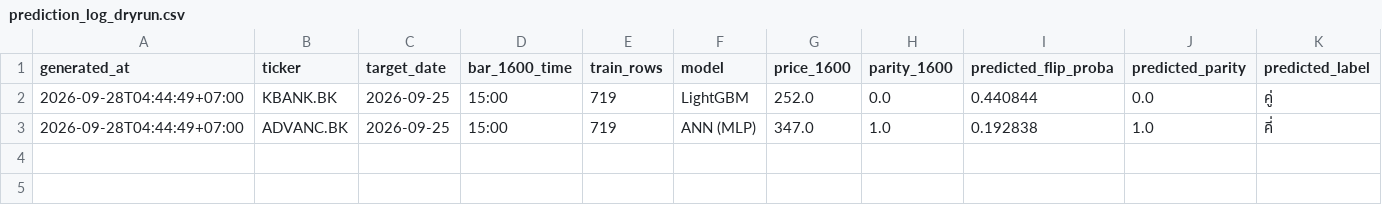
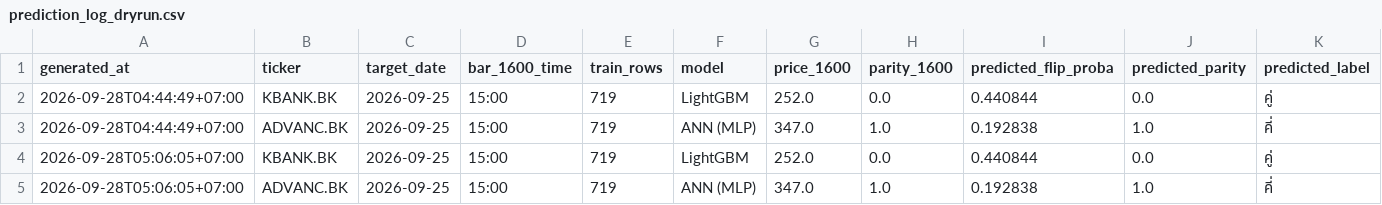
Before and after one commit to panifield/CN340_Stock_Prediction, a CSV file: task_a2/results/dryrun/prediction_log_dryrun.csv, drawn as a sheet; only a part is shown; rows hold the shown columns only; the diff names each change by its address in the sheet, - before the commit and + after, or states it on an @@ line.

```diff
--- a/task_a2/results/dryrun/prediction_log_dryrun.csv
+++ b/task_a2/results/dryrun/prediction_log_dryrun.csv
+row 4: 2026-09-28T05:06:05+07:00 | KBANK.BK | 2026-09-25 | 15:00 | 719 | LightGBM | 252.0 | 0.0 | 0.440844 | 0.0 | คู่
+row 5: 2026-09-28T05:06:05+07:00 | ADVANC.BK | 2026-09-25 | 15:00 | 719 | ANN (MLP) | 347.0 | 1.0 | 0.192838 | 1.0 | คี่
```
Also changed, not shown: 5 other files.
